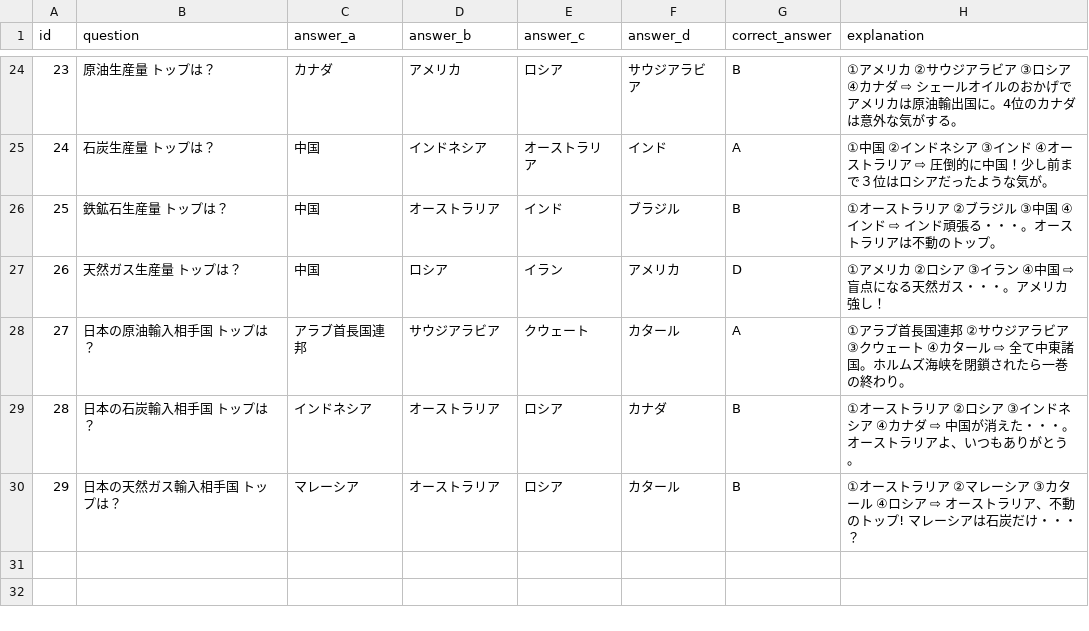
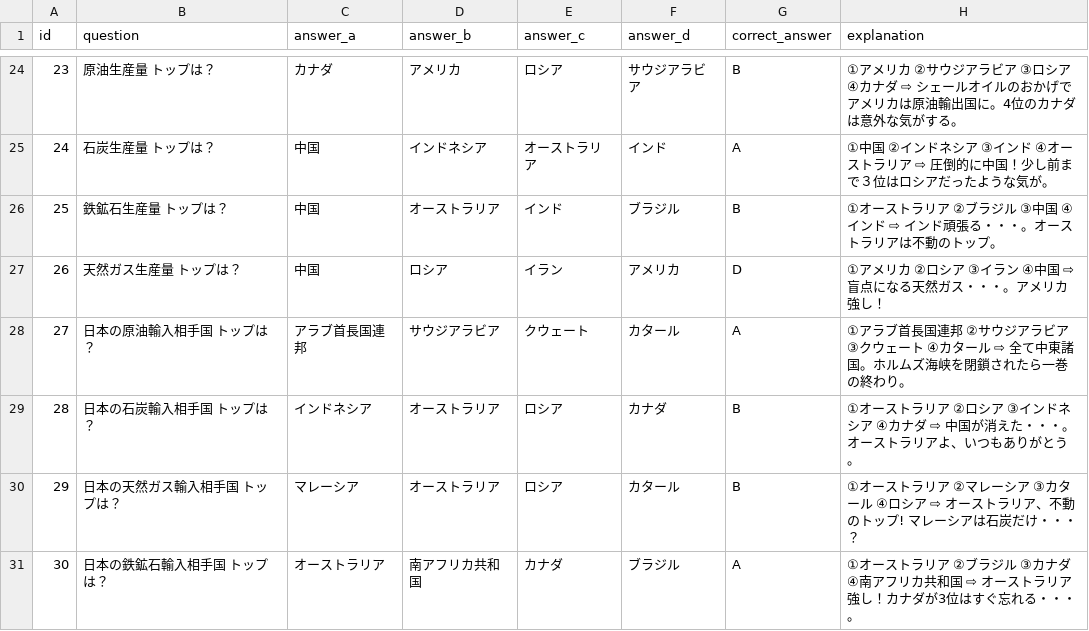
Before and after one commit to mastermshige/quiz, a CSV file: lib/data.csv, drawn as a sheet; only a part is shown, gaps mark what is left out; the diff names each change by its address in the sheet, - before the commit and + after, or states it on an @@ line.

Commit message:
30th commit

```diff
--- a/lib/data.csv
+++ b/lib/data.csv
+row 31: 30 | 日本の鉄鉱石輸入相手国 トップは？ | オーストラリア | 南アフリカ共和国 | カナダ | ブラジル | A | ①オーストラリア ②ブラジル ③カナダ ④南アフリカ共和国 ⇨ オーストラリア強し！カナダが3位はすぐ忘れる・・・。
```
